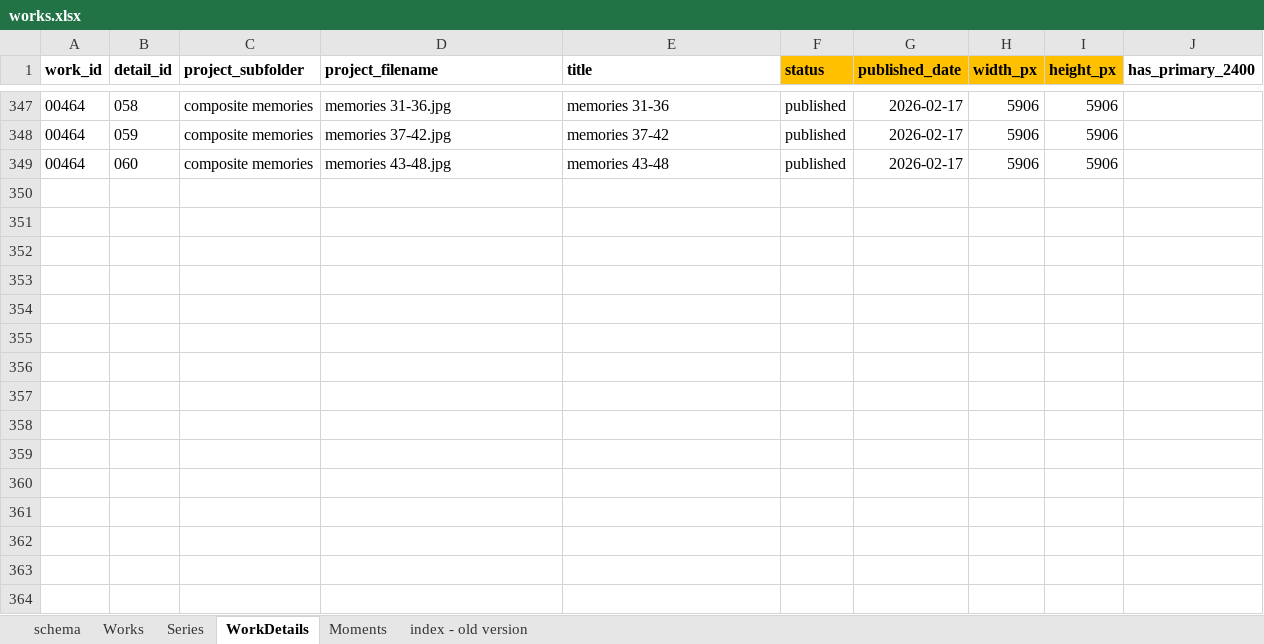
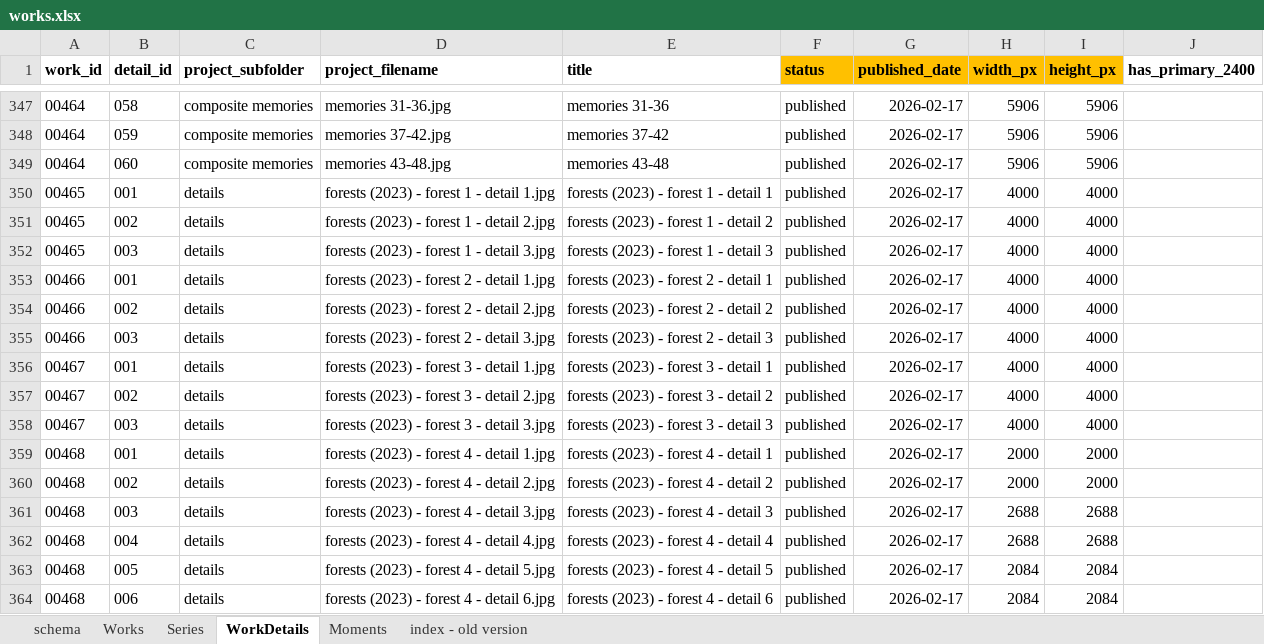
Before and after one commit to dotlineform/dotlineform-site, an Excel workbook: data/works.xlsx, sheet WorkDetails, drawn as a sheet; only a part is shown, gaps mark what is left out; values as stored, in another font and other column widths than the file's, no borders; the diff names each change by its address in the sheet, - before the commit and + after, or states it on an @@ line.

Commit message:
forests (2023) published

```diff
--- a/data/works.xlsx (sheet WorkDetails)
+++ b/data/works.xlsx (sheet WorkDetails)
+row 350: 00465 | 001 | details | forests (2023) - forest 1 - detail 1.jpg | forests (2023) - forest 1 - detail 1 | published | 2026-02-17 | 4000 | 4000
+row 351: 00465 | 002 | details | forests (2023) - forest 1 - detail 2.jpg | forests (2023) - forest 1 - detail 2 | published | 2026-02-17 | 4000 | 4000
+row 352: 00465 | 003 | details | forests (2023) - forest 1 - detail 3.jpg | forests (2023) - forest 1 - detail 3 | published | 2026-02-17 | 4000 | 4000
+row 353: 00466 | 001 | details | forests (2023) - forest 2 - detail 1.jpg | forests (2023) - forest 2 - detail 1 | published | 2026-02-17 | 4000 | 4000
+row 354: 00466 | 002 | details | forests (2023) - forest 2 - detail 2.jpg | forests (2023) - forest 2 - detail 2 | published | 2026-02-17 | 4000 | 4000
+row 355: 00466 | 003 | details | forests (2023) - forest 2 - detail 3.jpg | forests (2023) - forest 2 - detail 3 | published | 2026-02-17 | 4000 | 4000
+row 356: 00467 | 001 | details | forests (2023) - forest 3 - detail 1.jpg | forests (2023) - forest 3 - detail 1 | published | 2026-02-17 | 4000 | 4000
+row 357: 00467 | 002 | details | forests (2023) - forest 3 - detail 2.jpg | forests (2023) - forest 3 - detail 2 | published | 2026-02-17 | 4000 | 4000
+row 358: 00467 | 003 | details | forests (2023) - forest 3 - detail 3.jpg | forests (2023) - forest 3 - detail 3 | published | 2026-02-17 | 4000 | 4000
+row 359: 00468 | 001 | details | forests (2023) - forest 4 - detail 1.jpg | forests (2023) - forest 4 - detail 1 | published | 2026-02-17 | 2000 | 2000
+row 360: 00468 | 002 | details | forests (2023) - forest 4 - detail 2.jpg | forests (2023) - forest 4 - detail 2 | published | 2026-02-17 | 2000 | 2000
+row 361: 00468 | 003 | details | forests (2023) - forest 4 - detail 3.jpg | forests (2023) - forest 4 - detail 3 | published | 2026-02-17 | 2688 | 2688
+row 362: 00468 | 004 | details | forests (2023) - forest 4 - detail 4.jpg | forests (2023) - forest 4 - detail 4 | published | 2026-02-17 | 2688 | 2688
+row 363: 00468 | 005 | details | forests (2023) - forest 4 - detail 5.jpg | forests (2023) - forest 4 - detail 5 | published | 2026-02-17 | 2084 | 2084
+row 364: 00468 | 006 | details | forests (2023) - forest 4 - detail 6.jpg | forests (2023) - forest 4 - detail 6 | published | 2026-02-17 | 2084 | 2084
```
Also changed, not shown: sheet Works, sheet Series, 26 other files.
